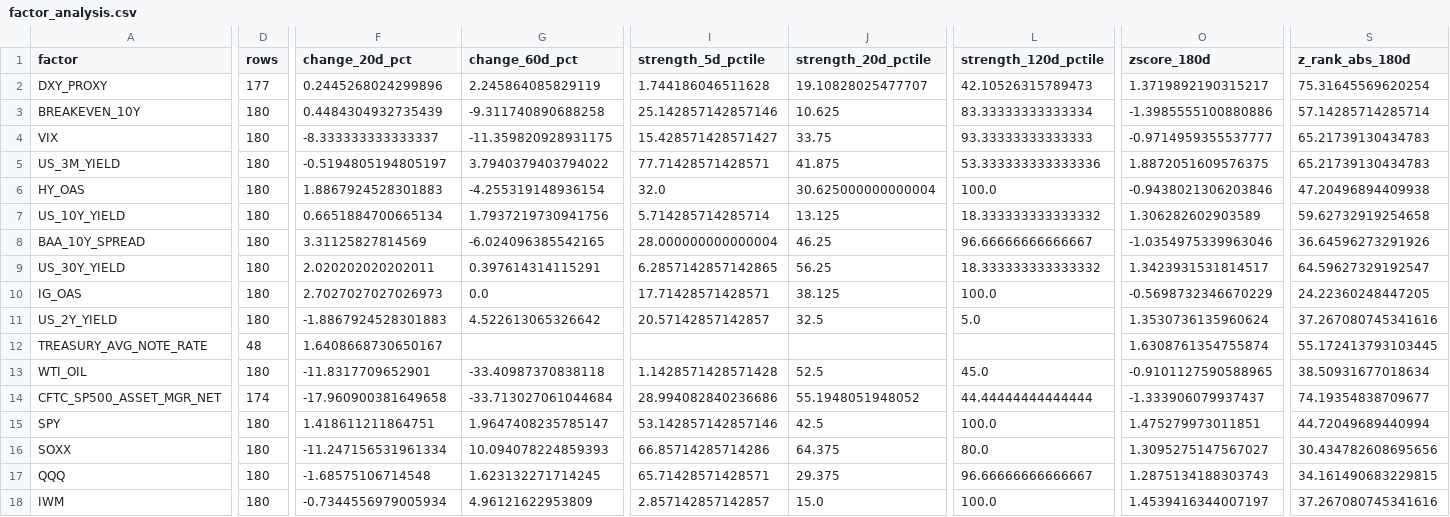
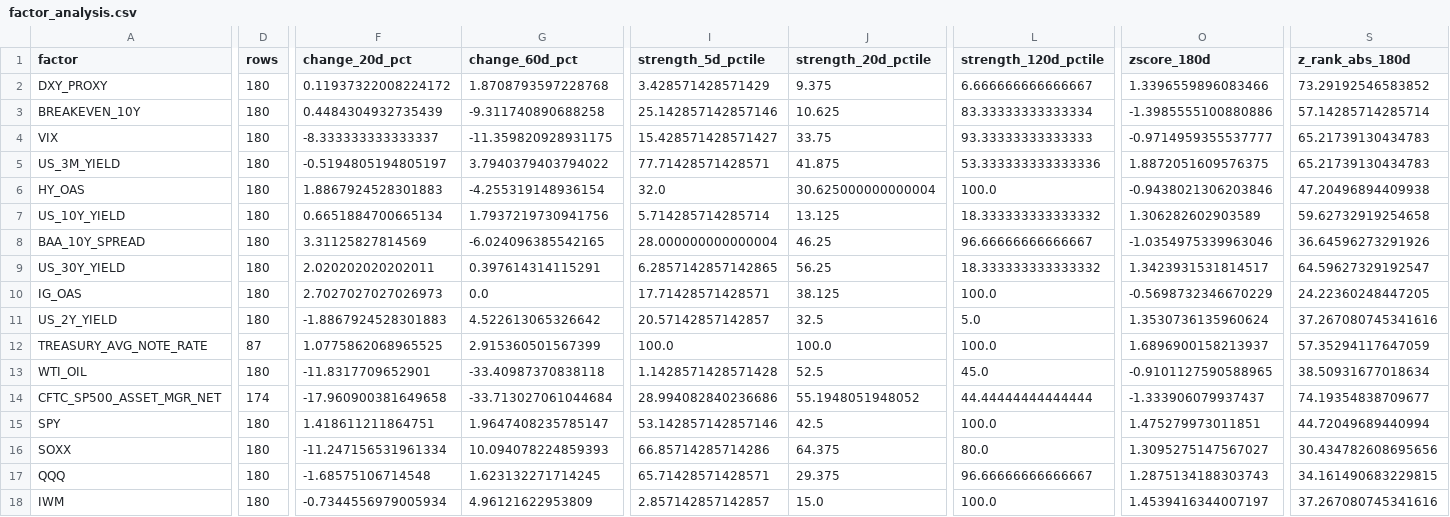
Before and after one commit to stutjeff/pios-capital-flow-engine, a CSV file: data/factor_analysis.csv, drawn as a sheet; only a part is shown, gaps mark what is left out; the diff covers the shown part only; the diff names each change by its address in the sheet, - before the commit and + after, or states it on an @@ line.

```diff
--- a/data/factor_analysis.csv
+++ b/data/factor_analysis.csv
-D2 (rows): 177
+D2 (rows): 180
-F2 (change_20d_pct): 0.2445268024299896
+F2 (change_20d_pct): 0.11937322008224172
-G2 (change_60d_pct): 2.245864085829119
+G2 (change_60d_pct): 1.8708793597228768
-I2 (strength_5d_pctile): 1.744186046511628
+I2 (strength_5d_pctile): 3.428571428571429
-J2 (strength_20d_pctile): 19.10828025477707
+J2 (strength_20d_pctile): 9.375
-L2 (strength_120d_pctile): 42.10526315789473
+L2 (strength_120d_pctile): 6.666666666666667
-O2 (zscore_180d): 1.3719892190315217
+O2 (zscore_180d): 1.3396559896083466
-S2 (z_rank_abs_180d): 75.31645569620254
+S2 (z_rank_abs_180d): 73.29192546583852
-D12 (rows): 48
+D12 (rows): 87
-F12 (change_20d_pct): 1.6408668730650167
+F12 (change_20d_pct): 1.0775862068965525
-G12 (change_60d_pct): (empty)
+G12 (change_60d_pct): 2.915360501567399
-I12 (strength_5d_pctile): (empty)
+I12 (strength_5d_pctile): 100.0
-J12 (strength_20d_pctile): (empty)
+J12 (strength_20d_pctile): 100.0
-L12 (strength_120d_pctile): (empty)
+L12 (strength_120d_pctile): 100.0
-O12 (zscore_180d): 1.6308761354755874
+O12 (zscore_180d): 1.6896900158213937
-S12 (z_rank_abs_180d): 55.172413793103445
+S12 (z_rank_abs_180d): 57.35294117647059
```
Also changed, not shown: 8 edited cells elsewhere in this file, data/capital_flow_timeseries_180d.csv, data/source_status.csv, 5 other files.
